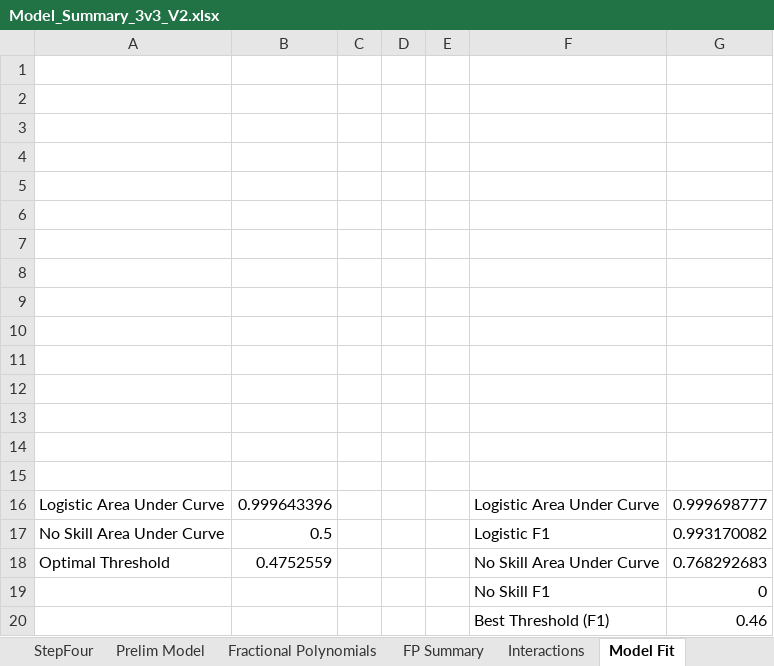
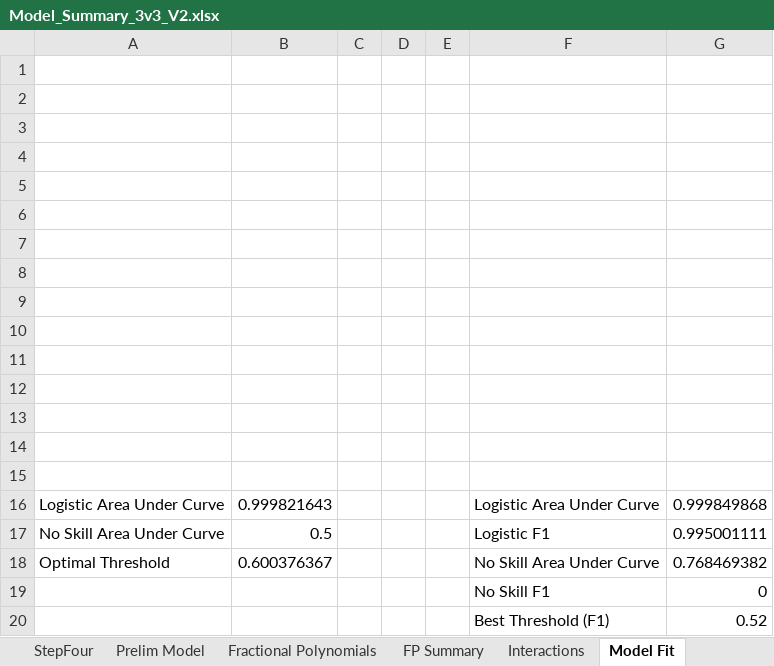
Before and after one commit to Skywind555/Battlerite, an Excel workbook: Blog Post Data Analysis/Model_Summary_3v3_V2.xlsx, sheet Model Fit, drawn as a sheet; values as stored, in another font and other column widths than the file's, no borders; charts and pictures not drawn; the diff names each change by its address in the sheet, - before the commit and + after, or states it on an @@ line.

```diff
--- a/Blog Post Data Analysis/Model_Summary_3v3_V2.xlsx (sheet Model Fit)
+++ b/Blog Post Data Analysis/Model_Summary_3v3_V2.xlsx (sheet Model Fit)
-B16: 0.999643396
+B16: 0.999821643
-G16: 0.999698777
+G16: 0.999849868
-G17: 0.993170082
+G17: 0.995001111
-B18: 0.4752559
+B18: 0.600376367
-G18: 0.768292683
+G18: 0.768469382
-G20: 0.46
+G20: 0.52
```
Also changed, not shown: sheet Fractional Polynomials, sheet Final Model, sheet Interactions, sheet Descriptive Statistics, sheet Univariate Sig, sheet Prelim Model, 3 more sheets, charts or pictures, Blog Post Data Analysis/Model_Summary_2v2_V1.xlsx, Blog Post Data Analysis/Model_Summary_2v2_V2.xlsx, 22 other files.
